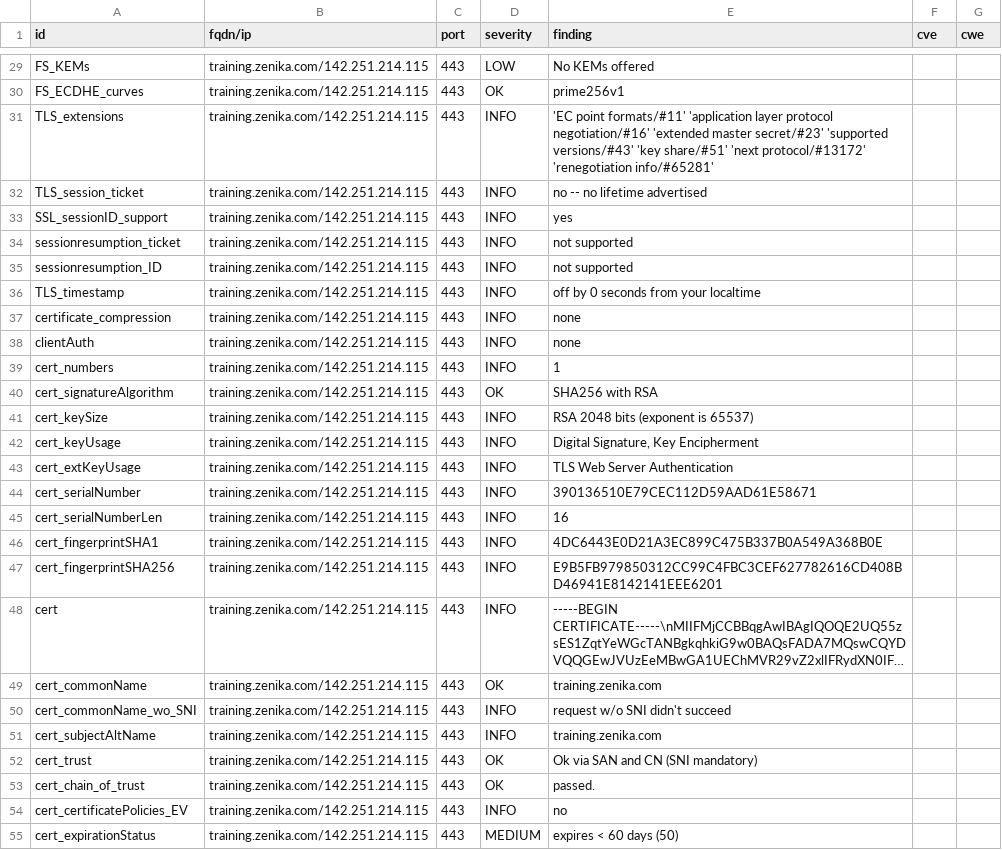
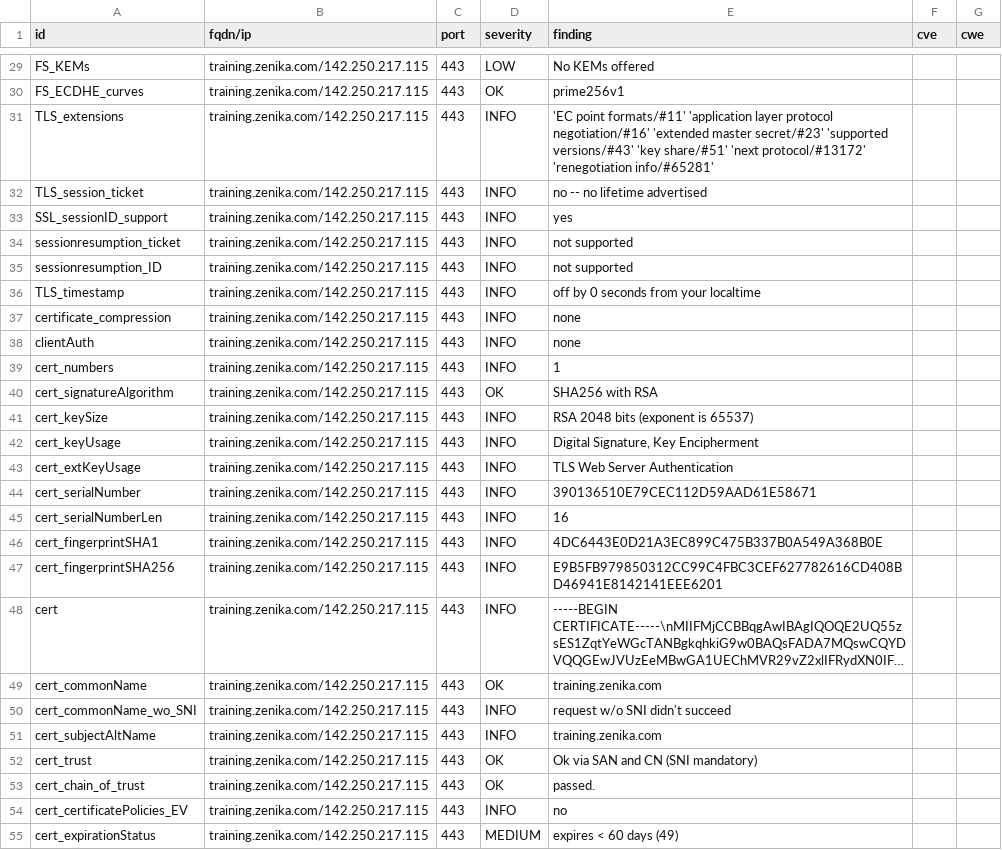
Before and after one commit to arthurzenika/dashlord-zenika, a CSV file: results/aHR0cHM6Ly90cmFpbmluZy56ZW5pa2EuY29t/testssl.csv, drawn as a sheet; only a part is shown, gaps mark what is left out; long unchanged cells end in …; the diff covers the shown part only; the diff names each change by its address in the sheet, - before the commit and + after, or states it on an @@ line.

```diff
--- a/results/aHR0cHM6Ly90cmFpbmluZy56ZW5pa2EuY29t/testssl.csv
+++ b/results/aHR0cHM6Ly90cmFpbmluZy56ZW5pa2EuY29t/testssl.csv
-B29:B55 (fqdn/ip): training.zenika.com/142.251.214.115
+B29:B55 (fqdn/ip): training.zenika.com/142.250.217.115
-E55 (finding): expires < 60 days (50)
+E55 (finding): expires < 60 days (49)
```
Also changed, not shown: 134 edited cells elsewhere in this file, 10 other files.
